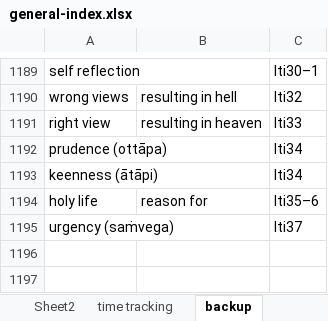
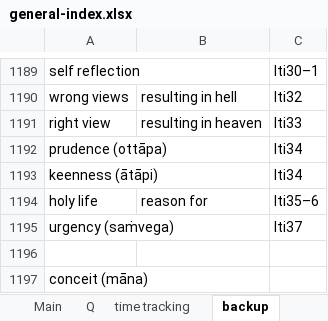
Before and after one commit to thesunshade/sutta-index, an Excel workbook: src/data/general-index.xlsx, sheet backup, drawn as a sheet; only a part is shown, gaps mark what is left out; values as stored, in another font and other column widths than the file's, no borders; the diff names each change by its address in the sheet, - before the commit and + after, or states it on an @@ line.

```diff
--- a/src/data/general-index.xlsx (sheet backup)
+++ b/src/data/general-index.xlsx (sheet backup)
+sheet tab: Q
+row 1196: (empty)
+row 1197: conceit (māna)
```
Also changed, not shown: sheet Main, sheet time tracking, other sheet tabs, 5 other files.
